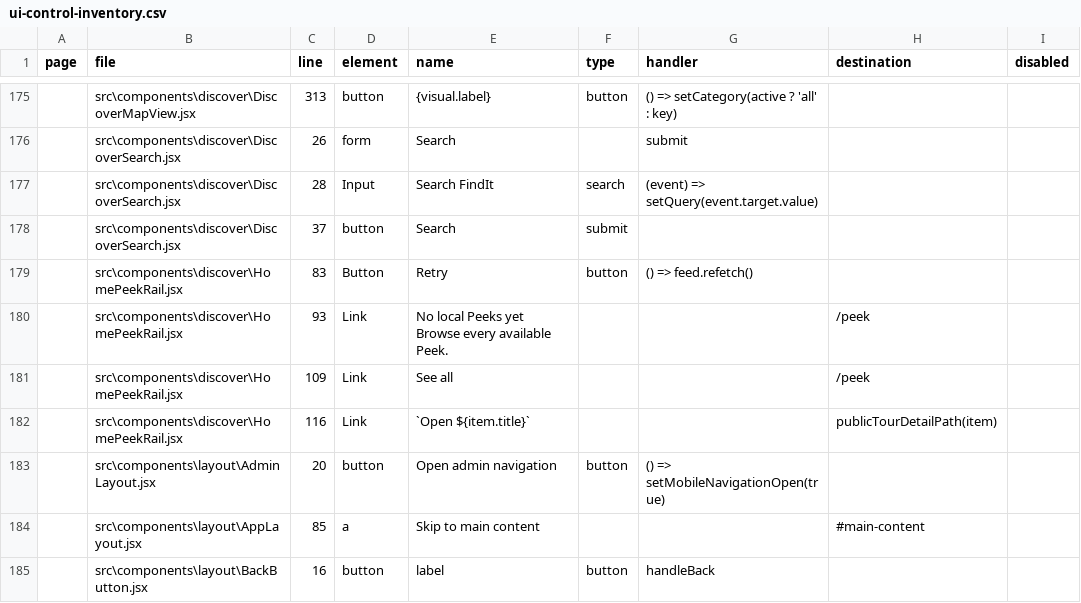
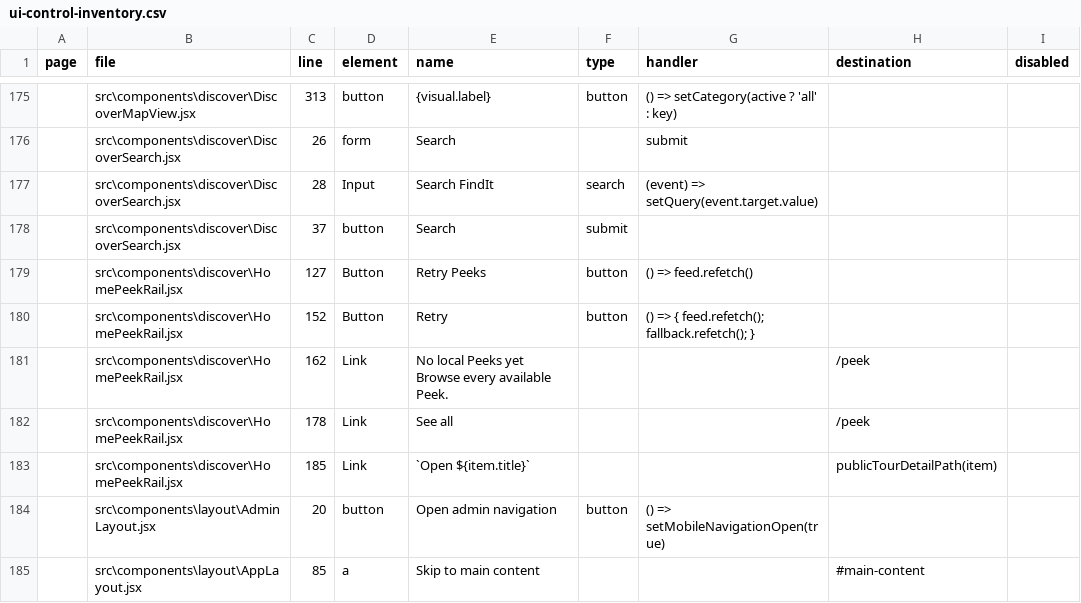
Before and after one commit to mmugambiwa14-netizen/findit-marketplace, a CSV file: artifacts/extensive-audit/ui-control-inventory.csv, drawn as a sheet; only a part is shown, gaps mark what is left out; the shorter side is filled out with more unchanged rows.

```diff
--- a/artifacts/extensive-audit/ui-control-inventory.csv
+++ b/artifacts/extensive-audit/ui-control-inventory.csv
@@ -187,6 +187,7 @@ page,file,line,element,name,type,handler,destination,disabled
 "","src\components\discover\DiscoverSearch.jsx","37","button","Search","submit","","",""
-"","src\components\discover\HomePeekRail.jsx","83","Button","Retry","button","() => feed.refetch()","",""
-"","src\components\discover\HomePeekRail.jsx","93","Link","No local Peeks yet Browse every available Peek.","","","/peek",""
-"","src\components\discover\HomePeekRail.jsx","109","Link","See all","","","/peek",""
-"","src\components\discover\HomePeekRail.jsx","116","Link","`Open ${item.title}`","","","publicTourDetailPath(item)",""
+"","src\components\discover\HomePeekRail.jsx","127","Button","Retry Peeks","button","() => feed.refetch()","",""
+"","src\components\discover\HomePeekRail.jsx","152","Button","Retry","button","() => { feed.refetch(); fallback.refetch(); }","",""
+"","src\components\discover\HomePeekRail.jsx","162","Link","No local Peeks yet Browse every available Peek.","","","/peek",""
+"","src\components\discover\HomePeekRail.jsx","178","Link","See all","","","/peek",""
+"","src\components\discover\HomePeekRail.jsx","185","Link","`Open ${item.title}`","","","publicTourDetailPath(item)",""
 "","src\components\layout\AdminLayout.jsx","20","button","Open admin navigation","button","() => setMobileNavigationOpen(true)","",""
```
Also changed, not shown: artifacts/extensive-audit/page-control-matrix.csv, 8 other files.
